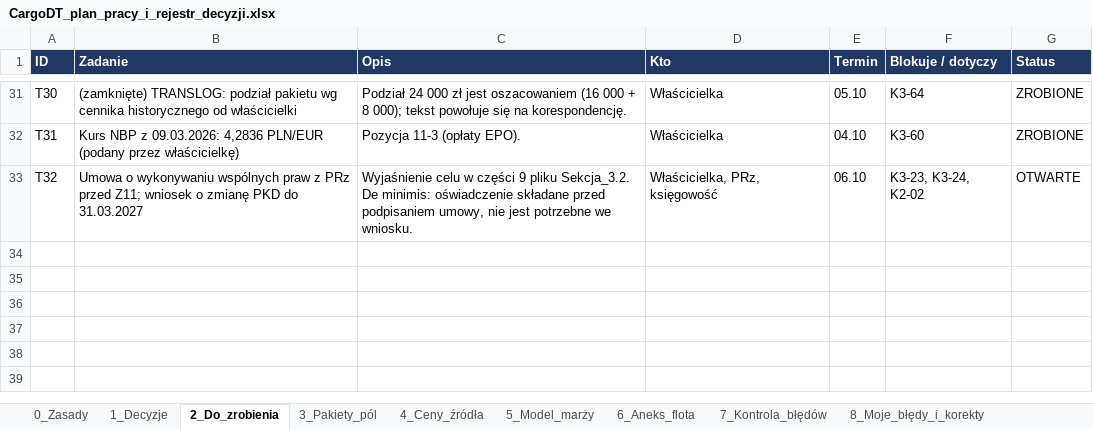
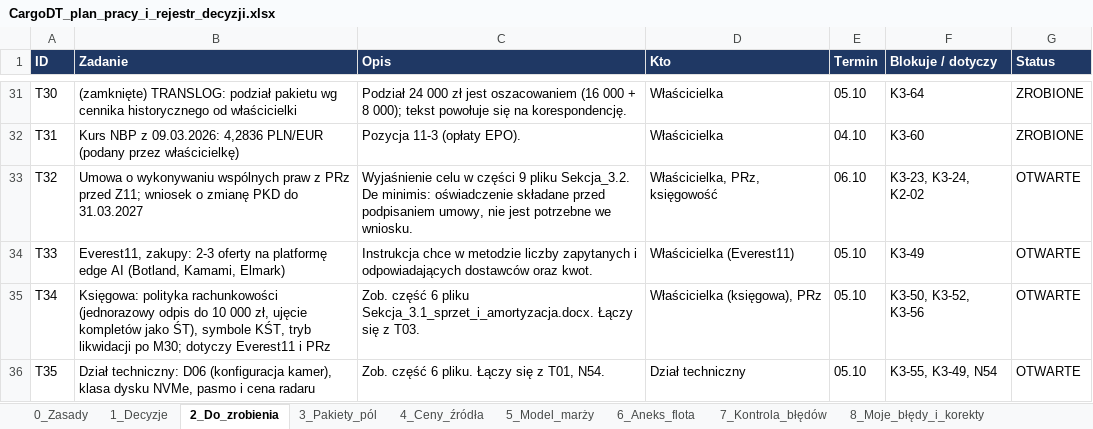
Before and after one commit to retajczyke/smart, an Excel workbook: CargoDT_plan_pracy_i_rejestr_decyzji.xlsx, sheet 2_Do_zrobienia, drawn as a sheet; only a part is shown, gaps mark what is left out; values as stored, in another font and other column widths than the file's, no borders; the diff names each change by its address in the sheet, - before the commit and + after, or states it on an @@ line.

```diff
--- a/CargoDT_plan_pracy_i_rejestr_decyzji.xlsx (sheet 2_Do_zrobienia)
+++ b/CargoDT_plan_pracy_i_rejestr_decyzji.xlsx (sheet 2_Do_zrobienia)
+row 34: T33 | Everest11, zakupy: 2-3 oferty na platformę edge AI (Botland, Kamami, Elmark) | Instrukcja chce w metodzie liczby zapytanych i odpowiadających dostawców oraz kwot. | Właścicielka (Everest11) | 05.10 | K3-49 | OTWARTE
+row 35: T34 | Księgowa: polityka rachunkowości (jednorazowy odpis do 10 000 zł, ujęcie kompletów jako ŚT), symbole KŚT, tryb likwidacji po M30; dotyczy Everest11 i PRz | Zob. część 6 pliku Sekcja_3.1_sprzet_i_amortyzacja.docx. Łączy się z T03. | Właścicielka (księgowa), PRz | 05.10 | K3-50, K3-52, K3-56 | OTWARTE
+row 36: T35 | Dział techniczny: D06 (konfiguracja kamer), klasa dysku NVMe, pasmo i cena radaru | Zob. część 6 pliku. Łączy się z T01, N54. | Dział techniczny | 05.10 | K3-55, K3-49, N54 | OTWARTE
```
Also changed, not shown: sheet 9_Niespójności, sheet 1_Decyzje, sheet 11_Dokumenty, sheet 3_Pakiety_pól, 2 other files.
